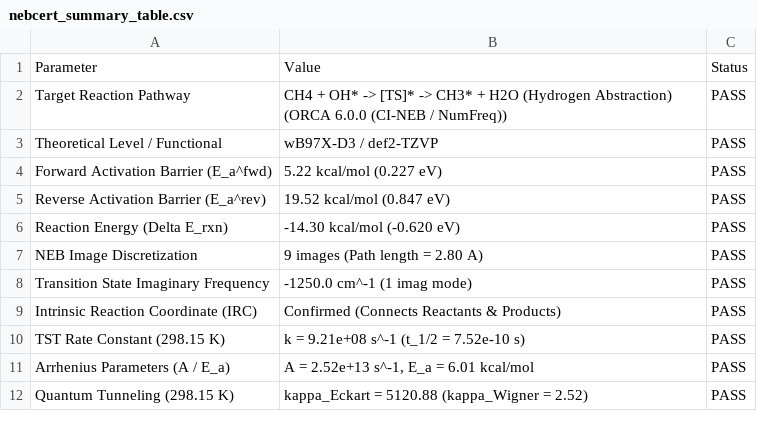
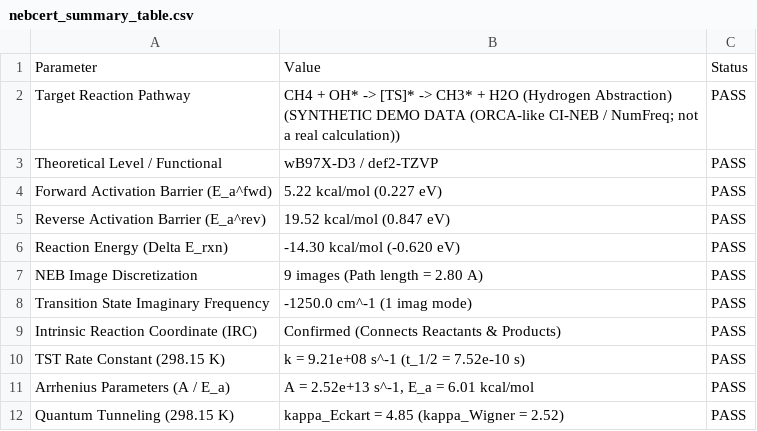
Before and after one commit to sircalch/nebcert, a CSV file: demo_output/nebcert_summary_table.csv, drawn as a sheet.

```diff
--- a/demo_output/nebcert_summary_table.csv
+++ b/demo_output/nebcert_summary_table.csv
@@ -1,3 +1,3 @@
 Parameter,Value,Status
-Target Reaction Pathway,CH4 + OH* -> [TS]* -> CH3* + H2O (Hydrogen Abstraction) (ORCA 6.0.0 (CI-NEB / NumFreq)),PASS
+Target Reaction Pathway,CH4 + OH* -> [TS]* -> CH3* + H2O (Hydrogen Abstraction) (SYNTHETIC DEMO DATA (ORCA-like CI-NEB / NumFreq; not a real calculation)),PASS
 Theoretical Level / Functional,wB97X-D3 / def2-TZVP,PASS
@@ -11,2 +11,2 @@ TST Rate Constant (298.15 K),k = 9.21e+08 s^-1 (t_1/2 = 7.52e-10 s),PASS
 Arrhenius Parameters (A / E_a),"A = 2.52e+13 s^-1, E_a = 6.01 kcal/mol",PASS
-Quantum Tunneling (298.15 K),kappa_Eckart = 5120.88 (kappa_Wigner = 2.52),PASS
+Quantum Tunneling (298.15 K),kappa_Eckart = 4.85 (kappa_Wigner = 2.52),PASS
```
Also changed, not shown: 15 other files.
